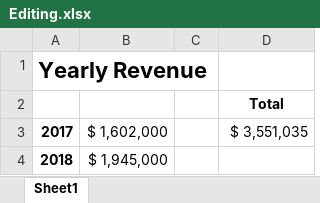
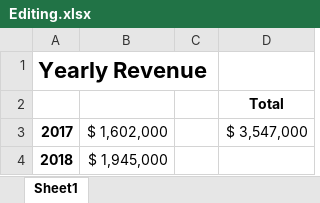
Before and after one commit to datacruncher4/excel_vlookups, an Excel workbook: chapter 1/Editing.xlsx, sheet Sheet1, drawn as a sheet; values as stored, in another font and other column widths than the file's, no borders; the diff names each change by its address in the sheet, - before the commit and + after, or states it on an @@ line.

Commit message:
chapter 1 completed

```diff
--- a/chapter 1/Editing.xlsx (sheet Sheet1)
+++ b/chapter 1/Editing.xlsx (sheet Sheet1)
-D3: $ 3,551,035
+D3: $ 3,547,000
```
